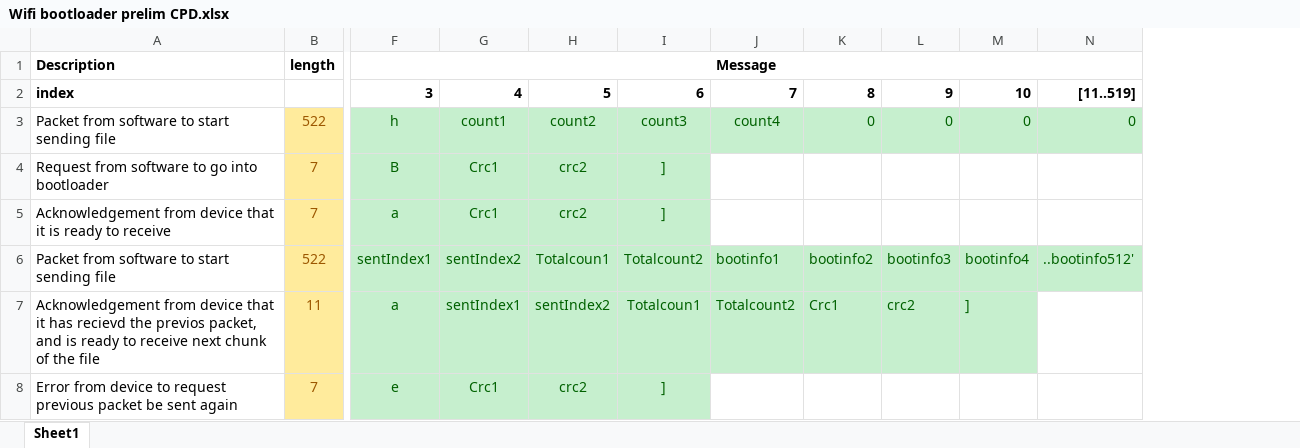
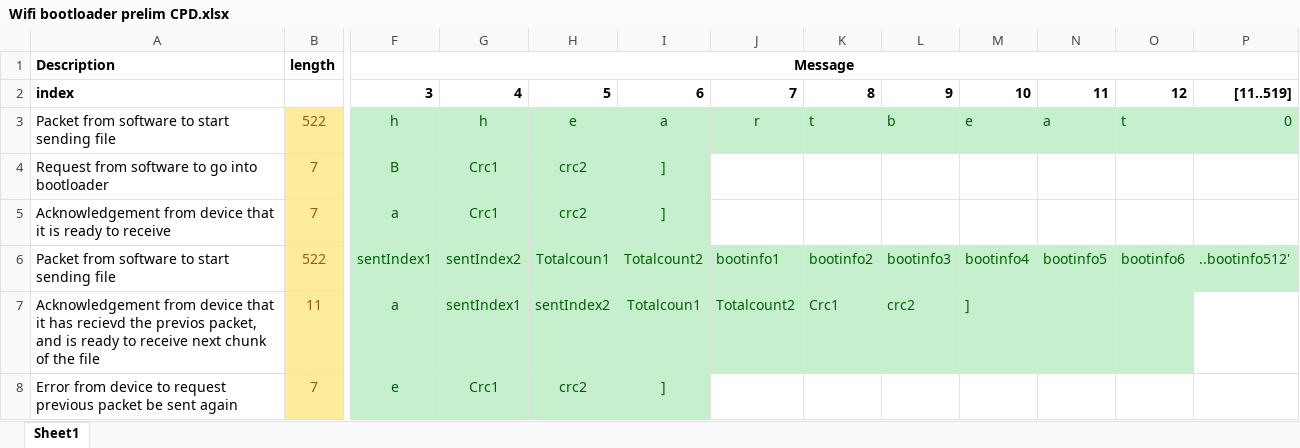
Before and after one commit to Neil-Mernok/WIFI-Config-App, an Excel workbook: Wifi bootloader prelim CPD.xlsx, sheet Sheet1, drawn as a sheet; only a part is shown, gaps mark what is left out; values as stored, in another font and other column widths than the file's, no borders; the diff names each change by its address in the sheet, - before the commit and + after, or states it on an @@ line.

```diff
--- a/Wifi bootloader prelim CPD.xlsx (sheet Sheet1)
+++ b/Wifi bootloader prelim CPD.xlsx (sheet Sheet1)
+column N, rows 2-6: 11 | a |  |  | bootinfo5
+column O, rows 2-6: 12 | t |  |  | bootinfo6
-G3: count1
+G3: h
-H3: count2
+H3: e
-I3: count3
+I3: a
-J3: count4
+J3: r
-K3: 0
+K3: t
-L3: 0
+L3: b
-M3: 0
+M3: e
```
Also changed, not shown: 8 other files.
